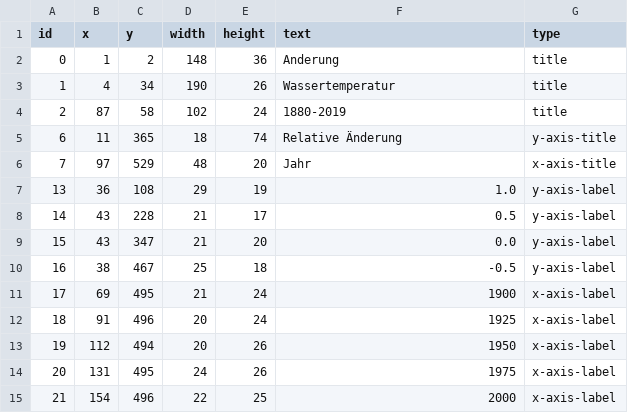
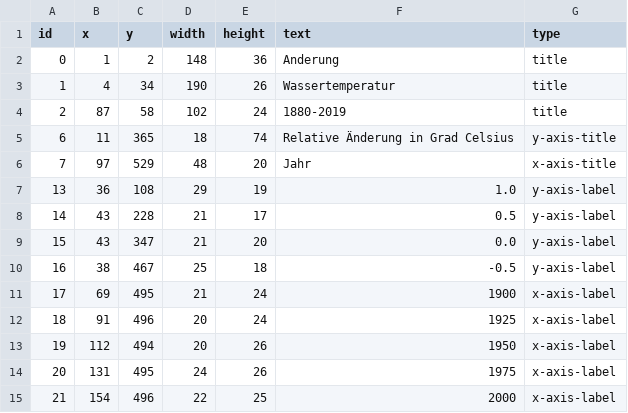
Before and after one commit to LouisPouliot/chartchecher, a CSV file: source_code/chartchecker_sample_charts/AspectRatio2-pred1-texts.csv, drawn as a sheet.

Commit message:
translation work

```diff
--- a/source_code/chartchecker_sample_charts/AspectRatio2-pred1-texts.csv
+++ b/source_code/chartchecker_sample_charts/AspectRatio2-pred1-texts.csv
@@ -4,3 +4,3 @@ id,x,y,width,height,text,type
 2,87,58,102,24,1880-2019,title
-6,11,365,18,74,Relative Änderung,y-axis-title
+6,11,365,18,74,Relative Änderung in Grad Celsius,y-axis-title
 7,97,529,48,20,Jahr,x-axis-title
```
Also changed, not shown: 1 other file.
